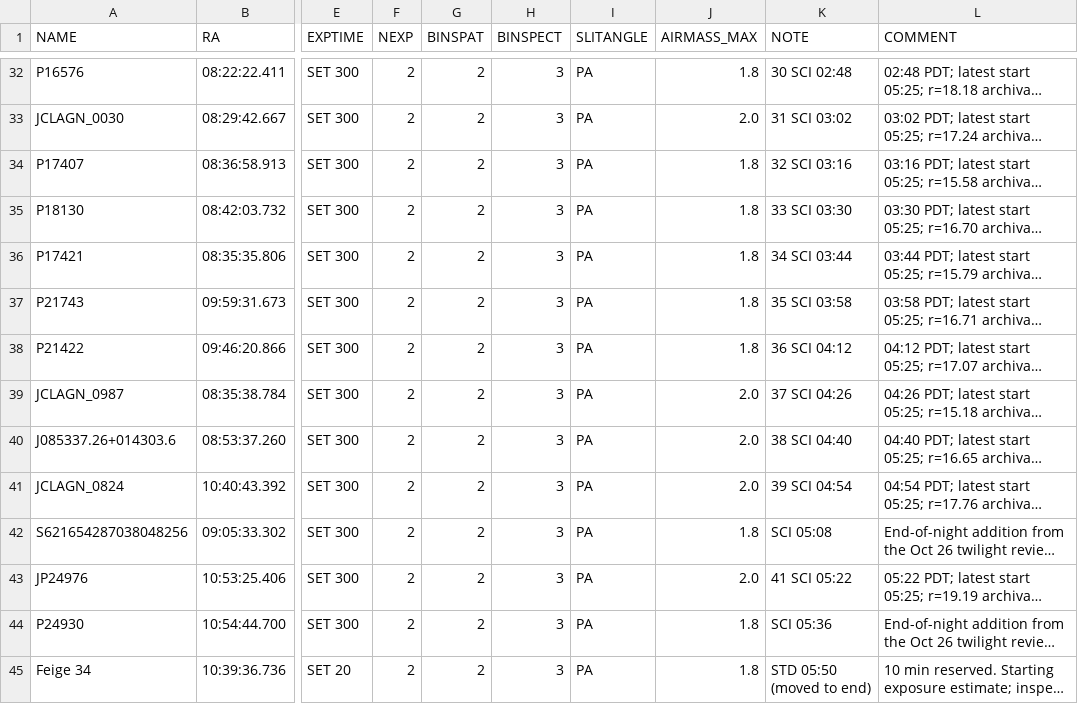
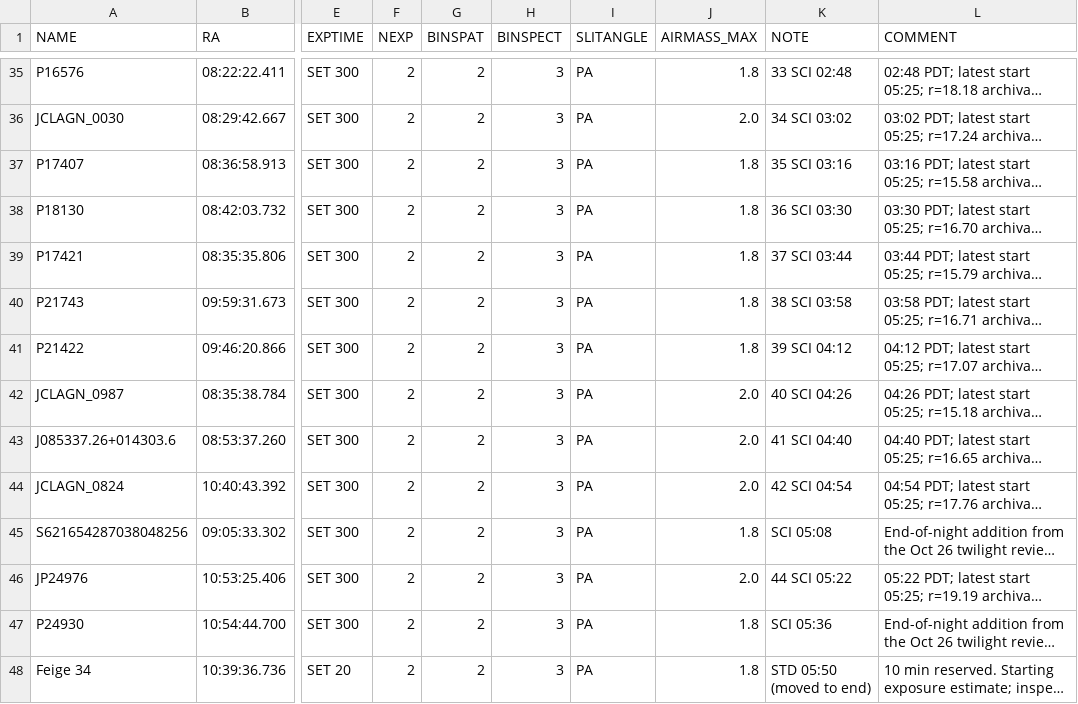
Before and after one commit to xoubish/CLAGN, a CSV file: docs/october/oct27_ngps.csv, drawn as a sheet; only a part is shown, gaps mark what is left out; long unchanged cells end in …; addresses are those after the commit; the diff covers the shown part only; the diff names each change by its address in the sheet, - before the commit and + after, or states it on an @@ line.

```diff
--- a/docs/october/oct27_ngps.csv
+++ b/docs/october/oct27_ngps.csv
-K35 (NOTE): 30 SCI 02:48
+K35 (NOTE): 33 SCI 02:48
-K36 (NOTE): 31 SCI 03:02
+K36 (NOTE): 34 SCI 03:02
-K37 (NOTE): 32 SCI 03:16
+K37 (NOTE): 35 SCI 03:16
-K38 (NOTE): 33 SCI 03:30
+K38 (NOTE): 36 SCI 03:30
-K39 (NOTE): 34 SCI 03:44
+K39 (NOTE): 37 SCI 03:44
-K40 (NOTE): 35 SCI 03:58
+K40 (NOTE): 38 SCI 03:58
-K41 (NOTE): 36 SCI 04:12
+K41 (NOTE): 39 SCI 04:12
-K42 (NOTE): 37 SCI 04:26
+K42 (NOTE): 40 SCI 04:26
-K43 (NOTE): 38 SCI 04:40
+K43 (NOTE): 41 SCI 04:40
-K44 (NOTE): 39 SCI 04:54
+K44 (NOTE): 42 SCI 04:54
-K46 (NOTE): 41 SCI 05:22
+K46 (NOTE): 44 SCI 05:22
```
Also changed, not shown: 3 added rows and 24 edited cells elsewhere in this file, docs/october/all_80_targets.csv, docs/october/manual_visits.csv, 5 other files.
